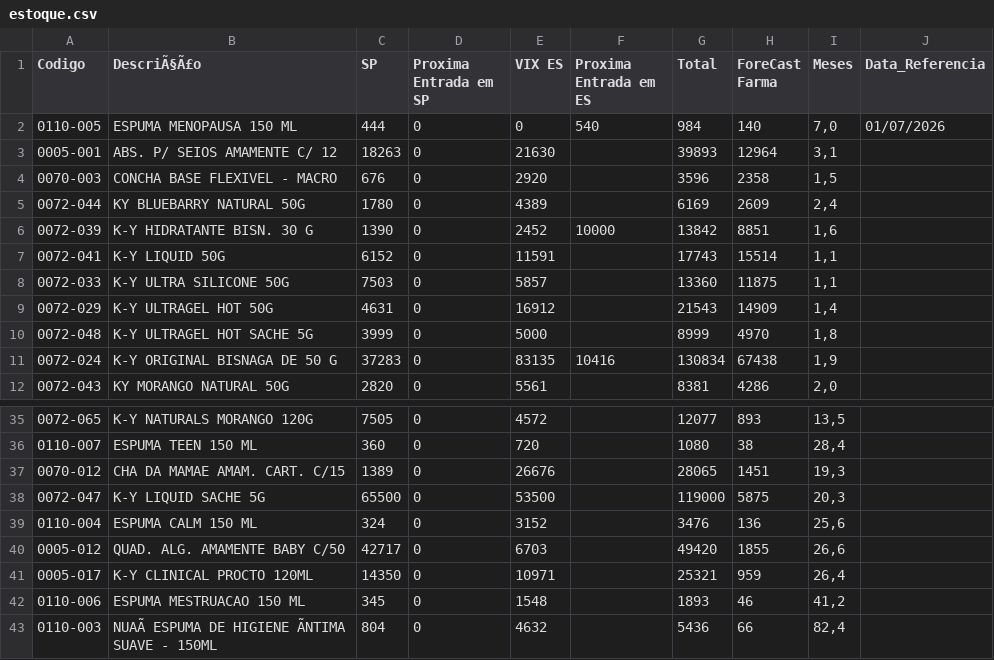
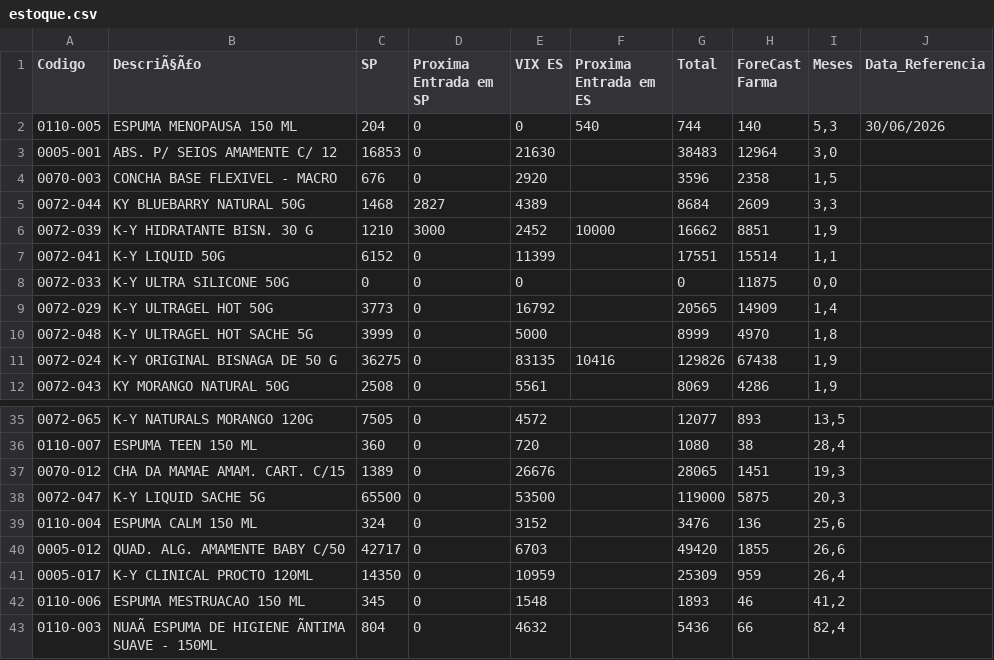
Before and after one commit to GabrielSalim7/Semina, a CSV file: estoque.csv, drawn as a sheet; only a part is shown, gaps mark what is left out; the diff covers the shown part only.

Commit message:
estoque.csv

```diff
--- a/estoque.csv
+++ b/estoque.csv
@@ -1,12 +1,12 @@
 Codigo,DescriÃ§Ã£o,SP,Proxima Entrada em SP,VIX ES,Proxima Entrada em ES,Total,ForeCast Farma,Meses,Data_Referencia
-0110-005,ESPUMA MENOPAUSA 150 ML,444,0,0,540,984,140,"7,0",01/07/2026
-0005-001,ABS. P/ SEIOS AMAMENTE C/ 12,18263,0,21630,,39893,12964,"3,1",
+0110-005,ESPUMA MENOPAUSA 150 ML,204,0,0,540,744,140,"5,3",30/06/2026
+0005-001,ABS. P/ SEIOS AMAMENTE C/ 12,16853,0,21630,,38483,12964,"3,0",
 0070-003,CONCHA BASE FLEXIVEL - MACRO,676,0,2920,,3596,2358,"1,5",
-0072-044,KY BLUEBARRY NATURAL 50G,1780,0,4389,,6169,2609,"2,4",
-0072-039,K-Y HIDRATANTE BISN. 30 G,1390,0,2452,10000,13842,8851,"1,6",
-0072-041,K-Y LIQUID 50G,6152,0,11591,,17743,15514,"1,1",
-0072-033,K-Y ULTRA SILICONE 50G,7503,0,5857,,13360,11875,"1,1",
-0072-029,K-Y ULTRAGEL HOT 50G ,4631,0,16912,,21543,14909,"1,4",
+0072-044,KY BLUEBARRY NATURAL 50G,1468,2827,4389,,8684,2609,"3,3",
+0072-039,K-Y HIDRATANTE BISN. 30 G,1210,3000,2452,10000,16662,8851,"1,9",
+0072-041,K-Y LIQUID 50G,6152,0,11399,,17551,15514,"1,1",
+0072-033,K-Y ULTRA SILICONE 50G,0,0,0,,0,11875,"0,0",
+0072-029,K-Y ULTRAGEL HOT 50G ,3773,0,16792,,20565,14909,"1,4",
 0072-048,K-Y ULTRAGEL HOT SACHE 5G                         ,3999,0,5000,,8999,4970,"1,8",
-0072-024,K-Y ORIGINAL BISNAGA DE 50 G,37283,0,83135,10416,130834,67438,"1,9",
-0072-043,KY MORANGO NATURAL 50G,2820,0,5561,,8381,4286,"2,0",
+0072-024,K-Y ORIGINAL BISNAGA DE 50 G,36275,0,83135,10416,129826,67438,"1,9",
+0072-043,KY MORANGO NATURAL 50G,2508,0,5561,,8069,4286,"1,9",
@@ -40,3 +40,3 @@ Codigo,DescriÃ§Ã£o,SP,Proxima Entrada em SP,VIX ES,Proxima Entrada em ES,Tot
 0005-012,QUAD. ALG. AMAMENTE BABY C/50,42717,0,6703,,49420,1855,"26,6",
-0005-017,K-Y CLINICAL PROCTO 120ML,14350,0,10971,,25321,959,"26,4",
+0005-017,K-Y CLINICAL PROCTO 120ML,14350,0,10959,,25309,959,"26,4",
 0110-006,ESPUMA MESTRUACAO 150 ML,345,0,1548,,1893,46,"41,2",
```
Also changed, not shown: 44 edited cells elsewhere in this file.
